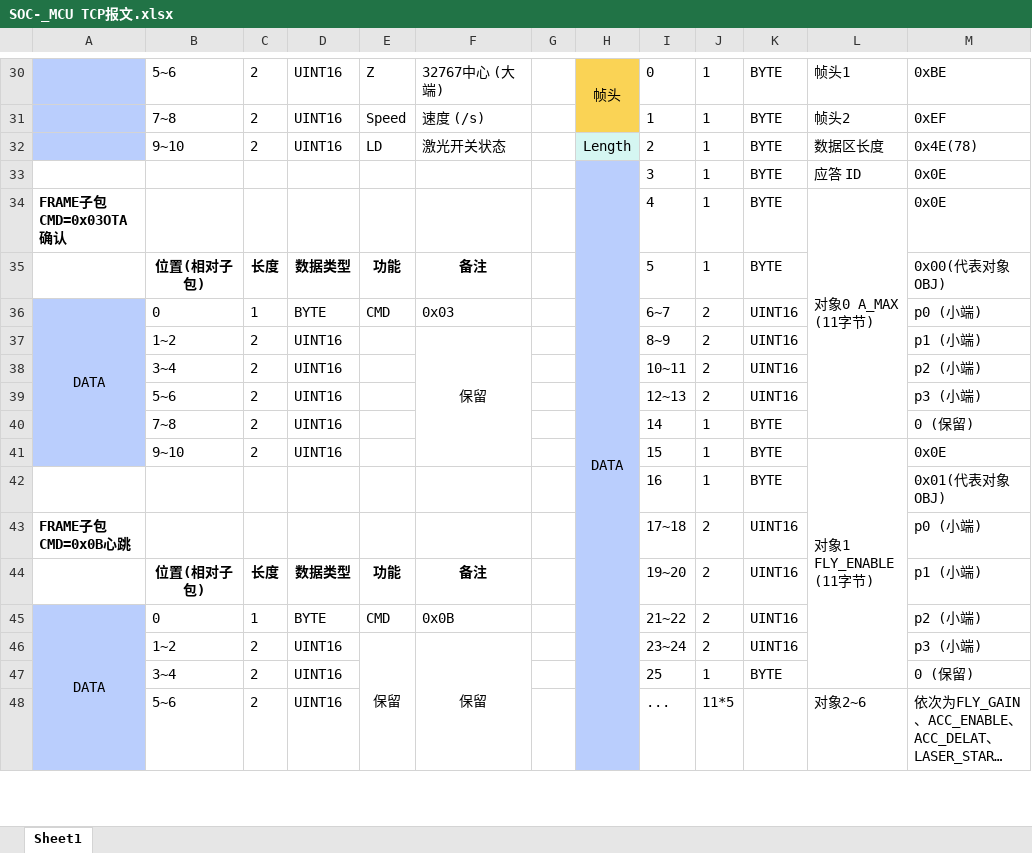
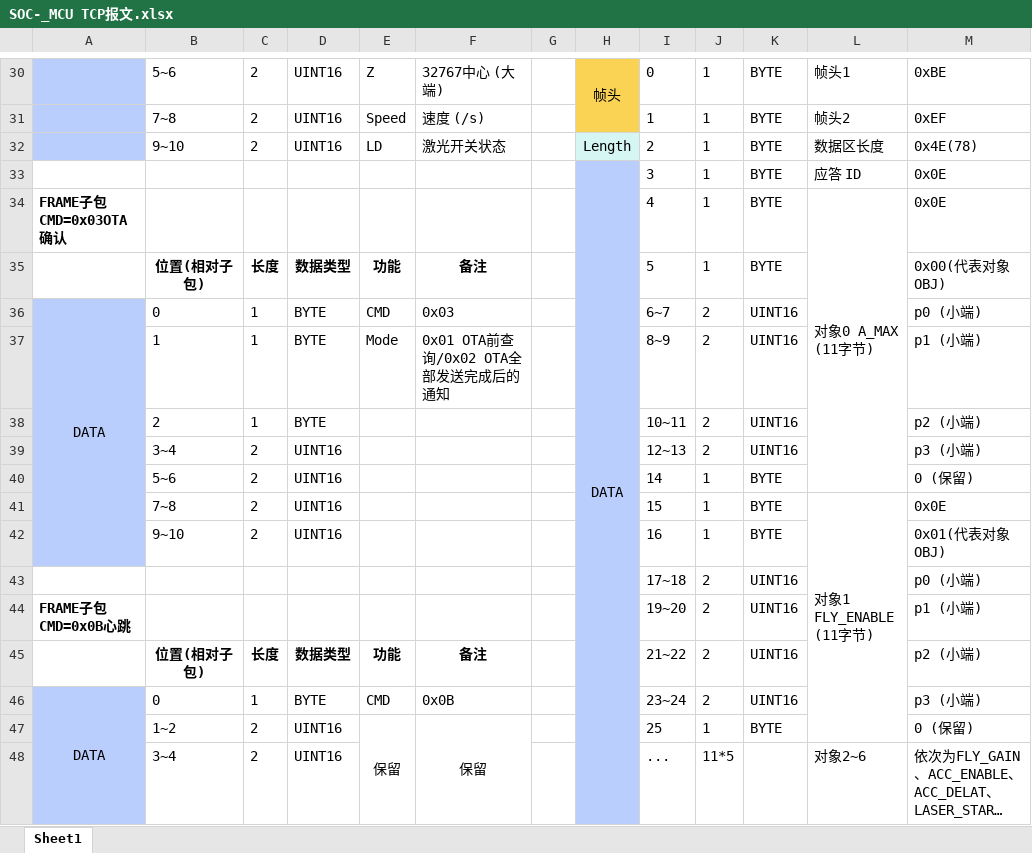
Before and after one commit to HuiMa-UPC/upc, an Excel workbook: doc/SOC-_MCU TCP报文.xlsx, sheet Sheet1, drawn as a sheet; only a part is shown, gaps mark what is left out; long unchanged cells end in …; values as stored, in another font and other column widths than the file's, no borders; removed rows and columns are numbered as before the commit, all else as after; ↵ is a line break in a cell; the diff covers the shown part only; the diff names each change by its address in the sheet, - before the commit and + after, or states it on an @@ line.

```diff
--- a/doc/SOC-_MCU TCP报文.xlsx (sheet Sheet1)
+++ b/doc/SOC-_MCU TCP报文.xlsx (sheet Sheet1)
-L34:L40 merged
+L34:L40 merged
-row 37:  | 1~2 | 2 | UINT16 |  | 保留 |  |  | 8~9 | 2 | UINT16 |  | p1 (小端)
+row 37:  | 1 | 1 | BYTE | Mode | 0x01 OTA前查询/0x02 OTA全部发送完成后的通知 |  |  | 8~9 | 2 | UINT16 |  | p1 (小端)
+row 38:  | 2 | 1 | BYTE |  |  |  |  | 10~11 | 2 | UINT16 |  | p2 (小端)
-I39: 10~11
+I39: 12~13
-M39: p2 (小端)
+M39: p3 (小端)
-I40: 12~13
+I40: 14
-J40: 2
+J40: 1
-K40: UINT16
+K40: BYTE
-M40: p3 (小端)
+M40: 0 (保留)
-I41: 14
+I41: 15
-L41: (empty)
+L41: 对象1 FLY_ENABLE ↵ (11字节)
+L41:L47 merged
-M41: 0 (保留)
+M41: 0x0E
-I42: 15
+I42: 16
-L42: 对象1 FLY_ENABLE ↵ (11字节)
+L42: (empty)
-L41:L47 merged
-M42: 0x0E
+M42: 0x01(代表对象OBJ)
-row 42:  |  |  |  |  |  |  |  | 16 | 1 | BYTE |  | 0x01(代表对象OBJ)
@@ column A renumbered in row 43 @@
+row 44: FRAME子包 CMD=0x0B心跳 |  |  |  |  |  |  |  | 19~20 | 2 | UINT16 |  | p1 (小端)
-I45: 19~20
+I45: 21~22
-M45: p1 (小端)
+M45: p2 (小端)
-I46: 21~22
+I46: 23~24
-M46: p2 (小端)
+M46: p3 (小端)
-I47: 23~24
+I47: 25
-J47: 2
+J47: 1
-K47: UINT16
+K47: BYTE
-M47: p3 (小端)
+M47: 0 (保留)
-row 47:  | 3~4 | 2 | UINT16 |  |  |  |  | 25 | 1 | BYTE |  | 0 (保留)
-B48: 5~6
+B48: 3~4
```
Also changed, not shown: 1 added row and 1 edited cell elsewhere in this sheet, 21 other files.
